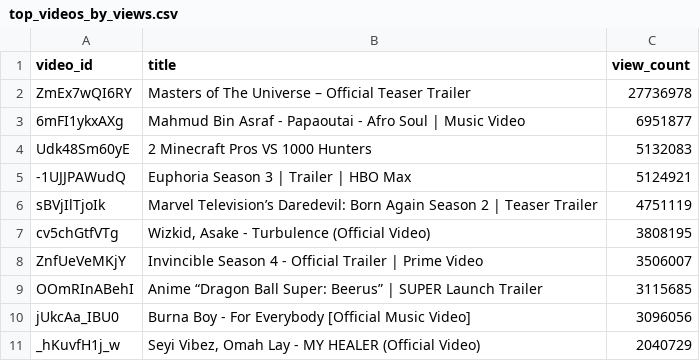
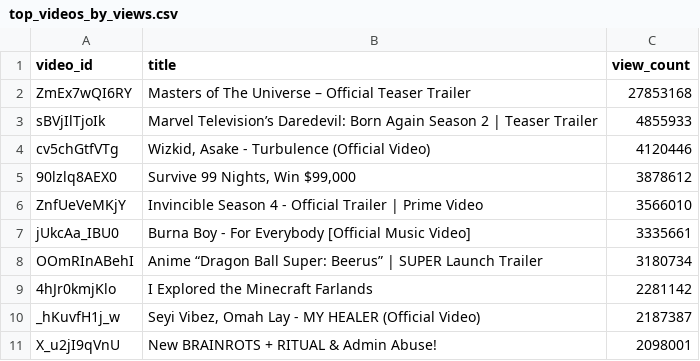
Before and after one commit to chinedumsunday/youtube_pipeline, a CSV file: results/top_videos_by_views.csv, drawn as a sheet.

```diff
--- a/results/top_videos_by_views.csv
+++ b/results/top_videos_by_views.csv
@@ -1,11 +1,11 @@
 video_id,title,view_count
-ZmEx7wQI6RY,Masters of The Universe – Official Teaser Trailer,27736978
-6mFI1ykxAXg,Mahmud Bin Asraf - Papaoutai - Afro Soul | Music Video,6951877
-Udk48Sm60yE,2 Minecraft Pros VS 1000 Hunters,5132083
--1UJJPAWudQ,Euphoria Season 3 | Trailer | HBO Max,5124921
-sBVjIlTjoIk,Marvel Television’s Daredevil: Born Again Season 2 | Teaser Trailer,4751119
-cv5chGtfVTg,"Wizkid, Asake - Turbulence (Official Video)",3808195
-ZnfUeVeMKjY,Invincible Season 4 - Official Trailer | Prime Video,3506007
-OOmRInABehI,Anime “Dragon Ball Super: Beerus” | SUPER Launch Trailer,3115685
-jUkcAa_IBU0,Burna Boy - For Everybody [Official Music Video],3096056
-_hKuvfH1j_w,"Seyi Vibez, Omah Lay - MY HEALER (Official Video)",2040729
+ZmEx7wQI6RY,Masters of The Universe – Official Teaser Trailer,27853168
+sBVjIlTjoIk,Marvel Television’s Daredevil: Born Again Season 2 | Teaser Trailer,4855933
+cv5chGtfVTg,"Wizkid, Asake - Turbulence (Official Video)",4120446
+90lzlq8AEX0,"Survive 99 Nights, Win $99,000",3878612
+ZnfUeVeMKjY,Invincible Season 4 - Official Trailer | Prime Video,3566010
+jUkcAa_IBU0,Burna Boy - For Everybody [Official Music Video],3335661
+OOmRInABehI,Anime “Dragon Ball Super: Beerus” | SUPER Launch Trailer,3180734
+4hJr0kmjKlo,I Explored the Minecraft Farlands,2281142
+_hKuvfH1j_w,"Seyi Vibez, Omah Lay - MY HEALER (Official Video)",2187387
+X_u2jI9qVnU,New BRAINROTS + RITUAL & Admin Abuse!,2098001
```
Also changed, not shown: results/channel_insights.csv, results/daily_growth.csv, 3 other files.
